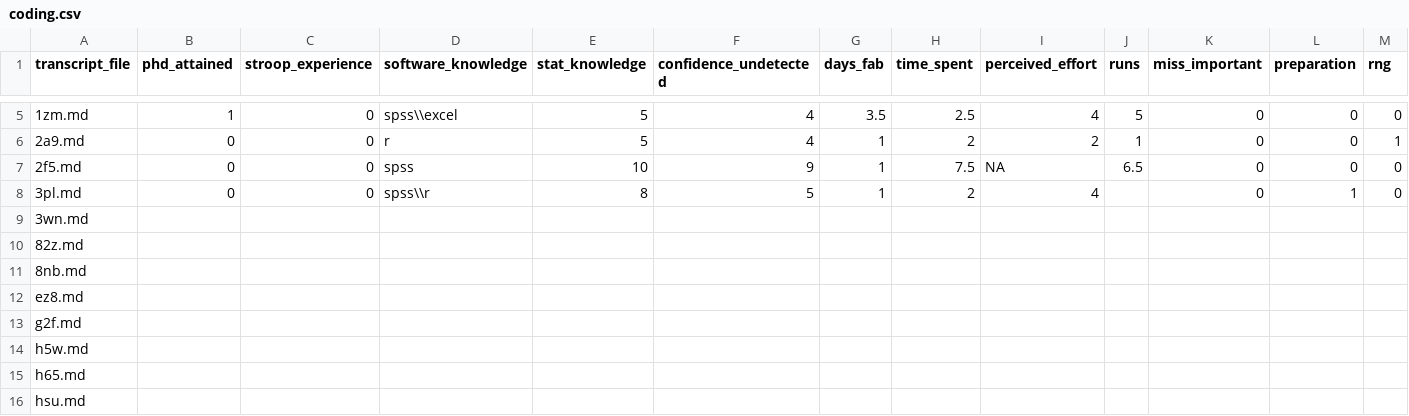
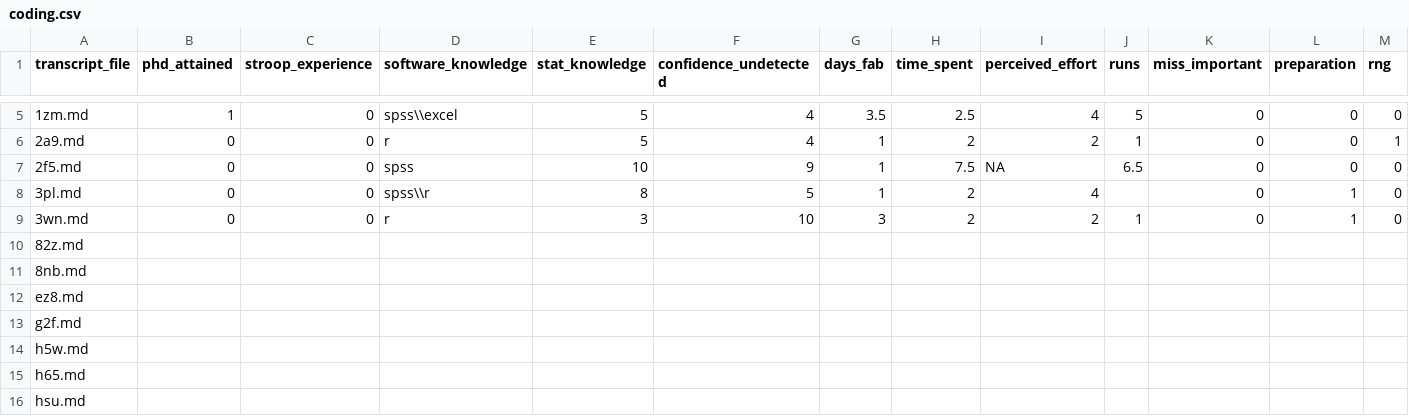
Before and after one commit to chartgerink/2015ori-2, a CSV file: data/coding.csv, drawn as a sheet; only a part is shown, gaps mark what is left out; the diff covers the shown part only; the diff names each change by its address in the sheet, - before the commit and + after, or states it on an @@ line.

```diff
--- a/data/coding.csv
+++ b/data/coding.csv
-B9 (phd_attained): (empty)
+B9 (phd_attained): 0
-C9 (stroop_experience): (empty)
+C9 (stroop_experience): 0
-D9 (software_knowledge): (empty)
+D9 (software_knowledge): r
-E9 (stat_knowledge): (empty)
+E9 (stat_knowledge): 3
-F9 (confidence_undetected): (empty)
+F9 (confidence_undetected): 10
-G9 (days_fab): (empty)
+G9 (days_fab): 3
-H9 (time_spent): (empty)
+H9 (time_spent): 2
-I9 (perceived_effort): (empty)
+I9 (perceived_effort): 2
-J9 (runs): (empty)
+J9 (runs): 1
-K9 (miss_important): (empty)
+K9 (miss_important): 0
-L9 (preparation): (empty)
+L9 (preparation): 1
-M9 (rng): (empty)
+M9 (rng): 0
```
Also changed, not shown: 4 edited cells elsewhere in this file, 1 other file.
